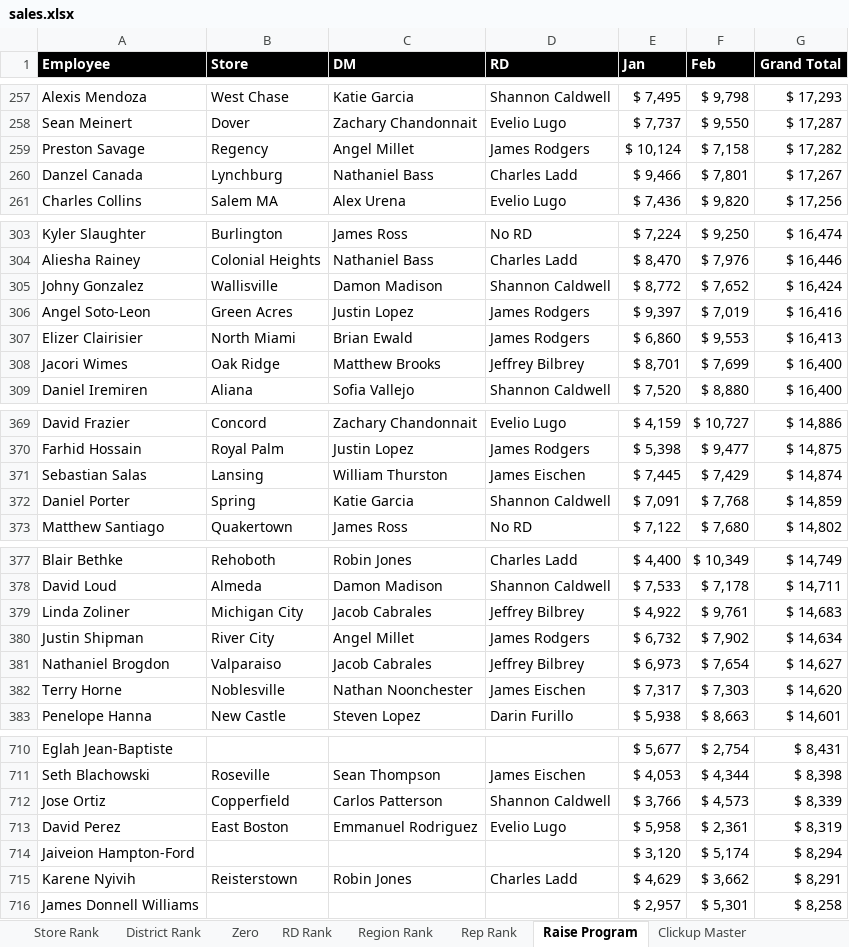
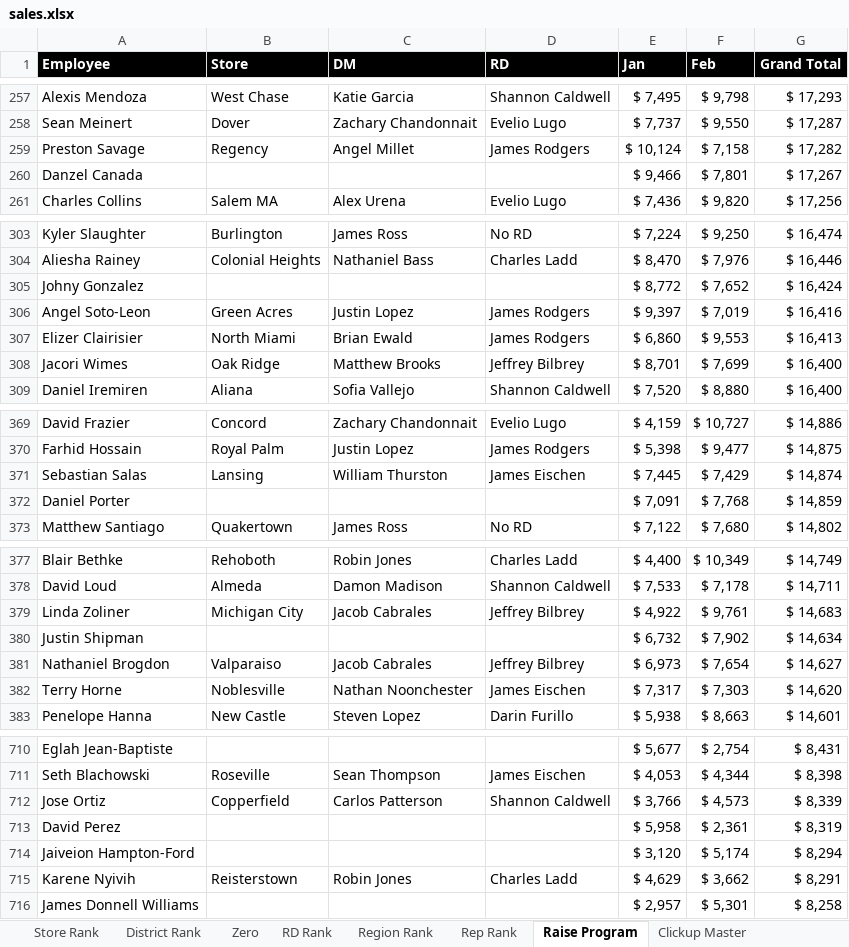
Before and after one commit to BlufoxMobile/One-On-One-Form, an Excel workbook: data/sales.xlsx, sheet Raise Program, drawn as a sheet; only a part is shown, gaps mark what is left out; values as stored, in another font and other column widths than the file's, no borders; conditional formats not drawn; the diff covers the shown part only; the diff names each change by its address in the sheet, - before the commit and + after, or states it on an @@ line.

```diff
--- a/data/sales.xlsx (sheet Raise Program)
+++ b/data/sales.xlsx (sheet Raise Program)
-B260 (Store): Lynchburg
+B260 (Store): (empty)
-C260 (DM): Nathaniel Bass
+C260 (DM): (empty)
-D260 (RD): Charles Ladd
+D260 (RD): (empty)
-B305 (Store): Wallisville
+B305 (Store): (empty)
-C305 (DM): Damon Madison
+C305 (DM): (empty)
-D305 (RD): Shannon Caldwell
+D305 (RD): (empty)
-B372 (Store): Spring
+B372 (Store): (empty)
-C372 (DM): Katie Garcia
+C372 (DM): (empty)
-D372 (RD): Shannon Caldwell
+D372 (RD): (empty)
-B380 (Store): River City
+B380 (Store): (empty)
-C380 (DM): Angel Millet
+C380 (DM): (empty)
-D380 (RD): James Rodgers
+D380 (RD): (empty)
-B713 (Store): East Boston
+B713 (Store): (empty)
-C713 (DM): Emmanuel Rodriguez
+C713 (DM): (empty)
-D713 (RD): Evelio Lugo
+D713 (RD): (empty)
```
Also changed, not shown: 22 edited cells elsewhere in this sheet, sheet Rep Rank, sheet Store Rank, sheet Zero, sheet District Rank, sheet RD Rank, sheet Region Rank, 1 more sheet, hidden cells.
